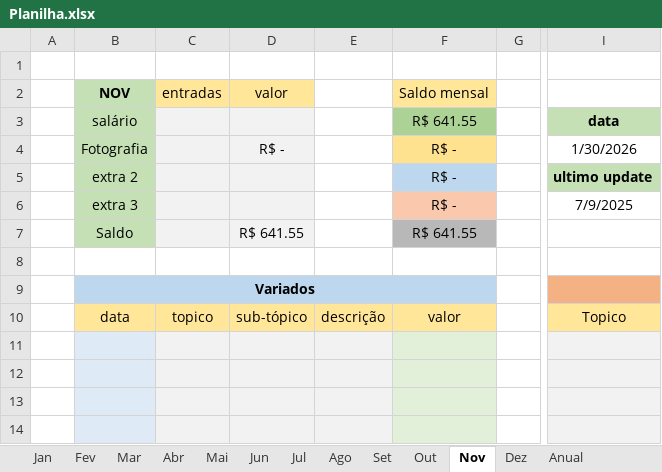
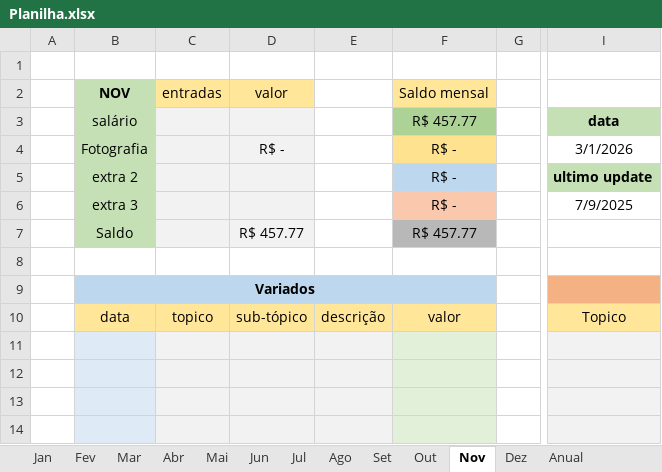
Before and after one commit to MiguelOliveira07/JavaScript, an Excel workbook: arquivos extras/Planilha.xlsx, sheet Nov, drawn as a sheet; only a part is shown, gaps mark what is left out; values as stored, in another font and other column widths than the file's, no borders; the diff names each change by its address in the sheet, - before the commit and + after, or states it on an @@ line.

```diff
--- a/arquivos extras/Planilha.xlsx (sheet Nov)
+++ b/arquivos extras/Planilha.xlsx (sheet Nov)
-F3 (Saldo mensal): R$ 641.55
+F3 (Saldo mensal): R$ 457.77
-I4: 1/30/2026
+I4: 3/1/2026
-D7 (valor): R$ 641.55
+D7 (valor): R$ 457.77
-F7 (Saldo mensal): R$ 641.55
+F7 (Saldo mensal): R$ 457.77
```
Also changed, not shown: sheet Anual, sheet Fev, sheet Mar, sheet Abr, sheet Mai, sheet Jun, 6 more sheets, charts or pictures, 1 other file.
